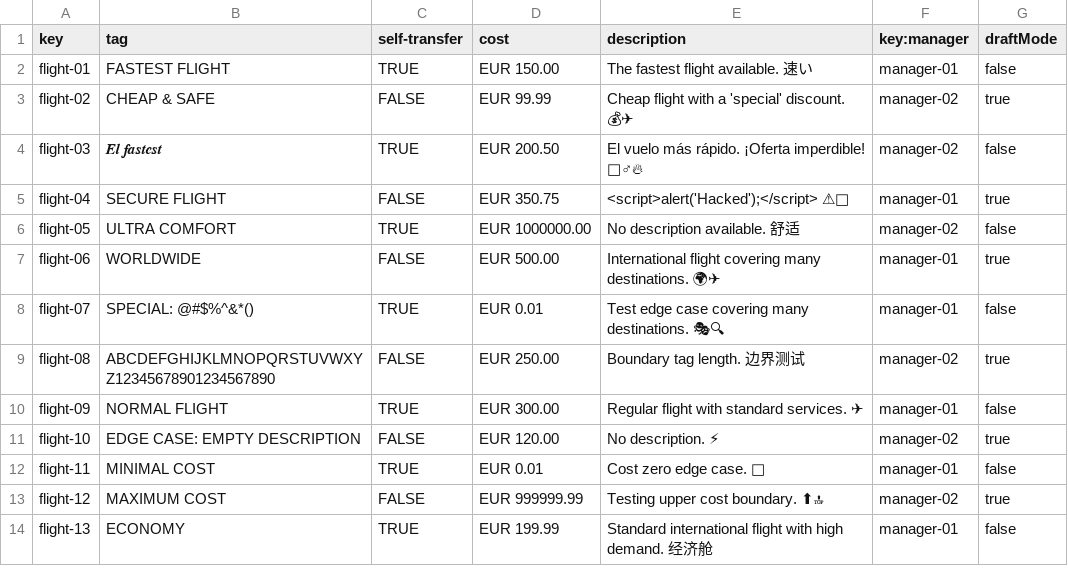
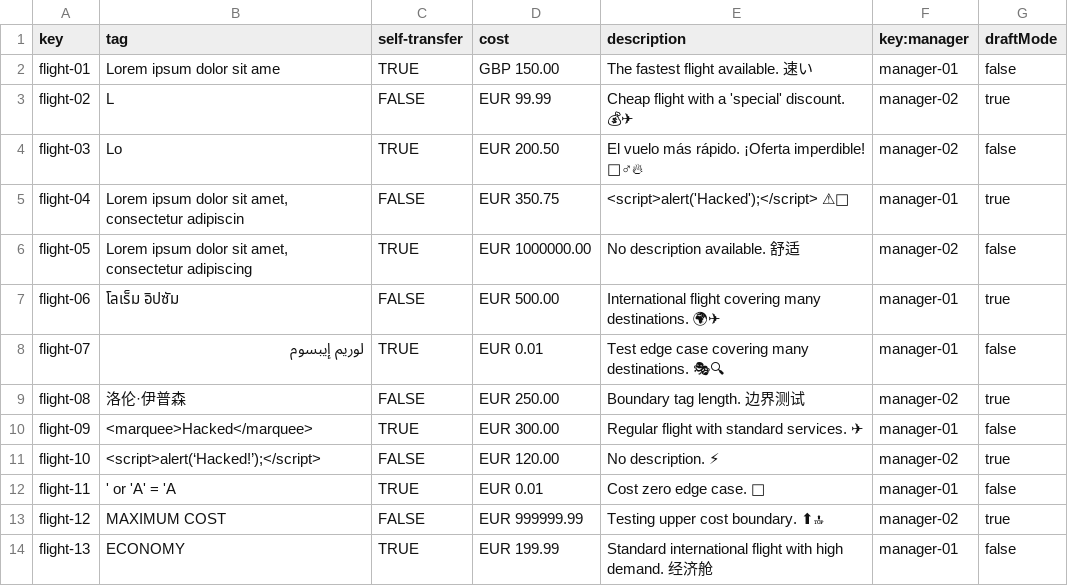
Before and after one commit to DP2-C1-060/Acme-ANS-C2, a CSV file: src/main/resources/WEB-INF/data/sample/flight.csv, drawn as a sheet; the diff names each change by its address in the sheet, - before the commit and + after, or states it on an @@ line.

Commit message:
fix Valid Long Text y flight

```diff
--- a/src/main/resources/WEB-INF/data/sample/flight.csv
+++ b/src/main/resources/WEB-INF/data/sample/flight.csv
-B2 (tag): FASTEST FLIGHT
+B2 (tag): Lorem ipsum dolor sit ame
-D2 (cost): EUR 150.00
+D2 (cost): GBP 150.00
-B3 (tag): CHEAP & SAFE
+B3 (tag): L
-B4 (tag): 𝑬𝒍 𝒇𝒂𝒔𝒕𝒆𝒔𝒕
+B4 (tag): Lo
-B5 (tag): SECURE FLIGHT
+B5 (tag): Lorem ipsum dolor sit amet, consectetur adipiscin
-B6 (tag): ULTRA COMFORT
+B6 (tag): Lorem ipsum dolor sit amet, consectetur adipiscing
-B7 (tag): WORLDWIDE
+B7 (tag): โลเร็ม อิปซัม
-B8 (tag): SPECIAL: @#$%^&*()
+B8 (tag): لوريم إيبسوم
-B9 (tag): ABCDEFGHIJKLMNOPQRSTUVWXYZ12345678901234567890
+B9 (tag): 洛伦·伊普森
-B10 (tag): NORMAL FLIGHT
+B10 (tag): <marquee>Hacked</marquee>
-B11 (tag): EDGE CASE: EMPTY DESCRIPTION
+B11 (tag): <script>alert(‘Hacked!’);</script>
-B12 (tag): MINIMAL COST
+B12 (tag): ' or 'A' = 'A
```
Also changed, not shown: 15 other files.
